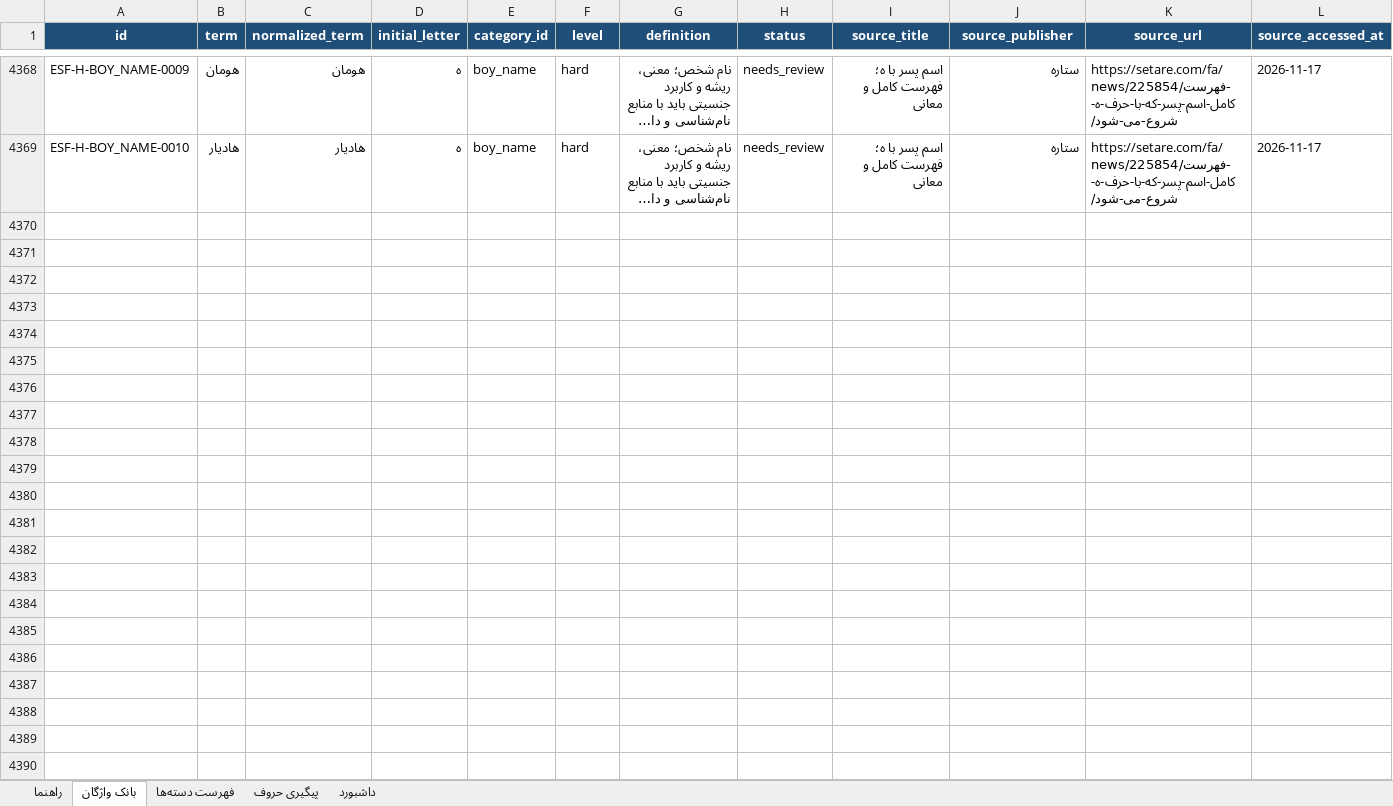
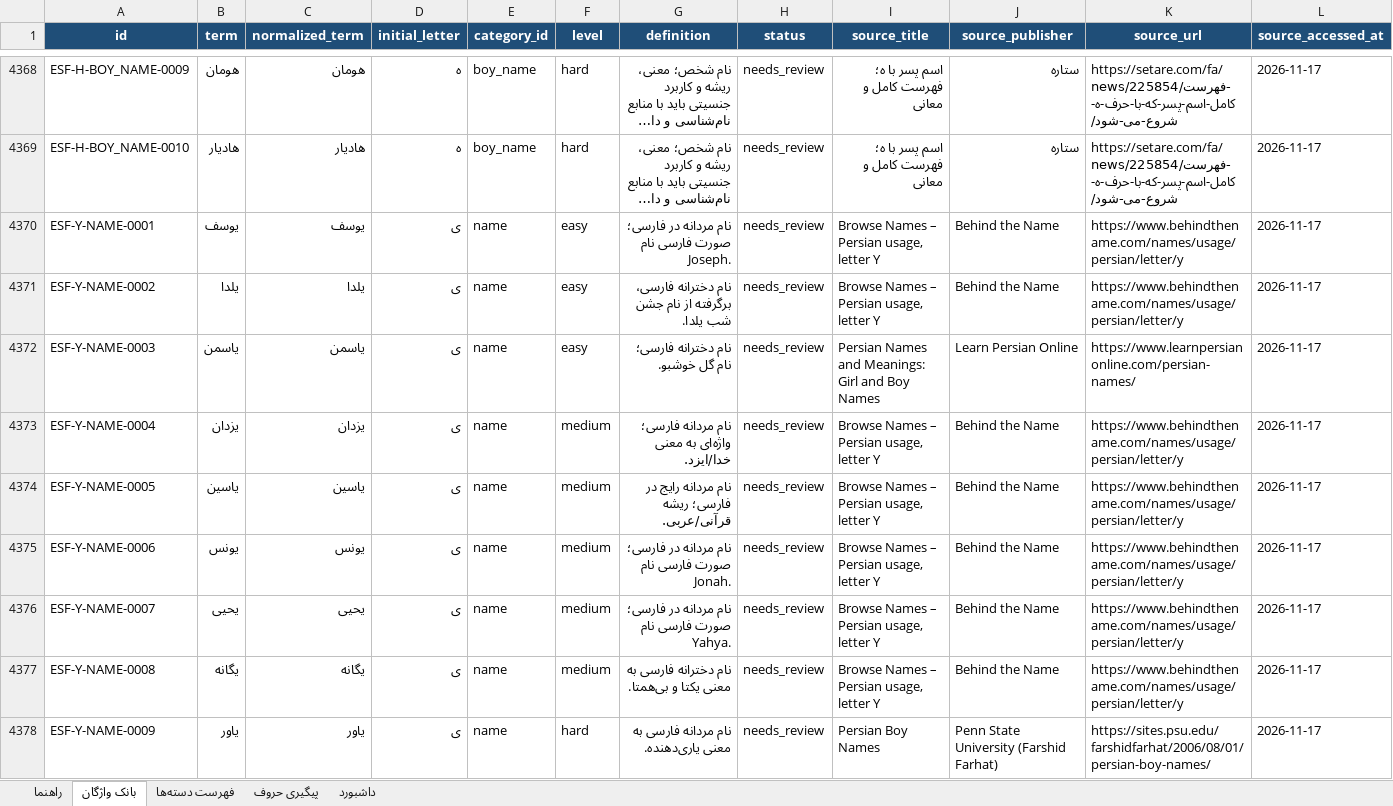
Before and after one commit to AhmadZamani031/TaghalobNameh, an Excel workbook: 03_Word_Database/Vocabulary_Manager.xlsx, sheet بانک واژگان, drawn as a sheet; only a part is shown, gaps mark what is left out; long unchanged cells end in …; values as stored, in another font and other column widths than the file's, no borders; conditional formats and table styles not drawn; rows hold the shown columns only; the diff covers the shown part only; the diff names each change by its address in the sheet, - before the commit and + after, or states it on an @@ line.

Commit message:
Complete initial research for Persian letter Ye

```diff
--- a/03_Word_Database/Vocabulary_Manager.xlsx (sheet بانک واژگان)
+++ b/03_Word_Database/Vocabulary_Manager.xlsx (sheet بانک واژگان)
+row 4370: ESF-Y-NAME-0001 | یوسف | یوسف | ی | name | easy | نام مردانه در فارسی؛ صورت فارسی نام Joseph. | needs_review | Browse Names – Persian usage, letter Y | Behind the Name | https://www.behindthename.com/names/usage/persian/letter/y | 2026-11-17
+row 4371: ESF-Y-NAME-0002 | یلدا | یلدا | ی | name | easy | نام دخترانه فارسی، برگرفته از نام جشن شب یلدا. | needs_review | Browse Names – Persian usage, letter Y | Behind the Name | https://www.behindthename.com/names/usage/persian/letter/y | 2026-11-17
+row 4372: ESF-Y-NAME-0003 | یاسمن | یاسمن | ی | name | easy | نام دخترانه فارسی؛ نام گل خوشبو. | needs_review | Persian Names and Meanings: Girl and Boy Names | Learn Persian Online | https://www.learnpersianonline.com/persian-names/ | 2026-11-17
+row 4373: ESF-Y-NAME-0004 | یزدان | یزدان | ی | name | medium | نام مردانه فارسی؛ واژه‌ای به معنی خدا/ایزد. | needs_review | Browse Names – Persian usage, letter Y | Behind the Name | https://www.behindthename.com/names/usage/persian/letter/y | 2026-11-17
+row 4374: ESF-Y-NAME-0005 | یاسین | یاسین | ی | name | medium | نام مردانه رایج در فارسی؛ ریشه قرآنی/عربی. | needs_review | Browse Names – Persian usage, letter Y | Behind the Name | https://www.behindthename.com/names/usage/persian/letter/y | 2026-11-17
+row 4375: ESF-Y-NAME-0006 | یونس | یونس | ی | name | medium | نام مردانه در فارسی؛ صورت فارسی نام Jonah. | needs_review | Browse Names – Persian usage, letter Y | Behind the Name | https://www.behindthename.com/names/usage/persian/letter/y | 2026-11-17
+row 4376: ESF-Y-NAME-0007 | یحیی | یحیی | ی | name | medium | نام مردانه در فارسی؛ صورت فارسی نام Yahya. | needs_review | Browse Names – Persian usage, letter Y | Behind the Name | https://www.behindthename.com/names/usage/persian/letter/y | 2026-11-17
+row 4377: ESF-Y-NAME-0008 | یگانه | یگانه | ی | name | medium | نام دخترانه فارسی به معنی یکتا و بی‌همتا. | needs_review | Browse Names – Persian usage, letter Y | Behind the Name | https://www.behindthename.com/names/usage/persian/letter/y | 2026-11-17
+row 4378: ESF-Y-NAME-0009 | یاور | یاور | ی | name | hard | نام مردانه فارسی به معنی یاری‌دهنده. | needs_review | Persian Boy Names | Penn State University (Farshid Farhat) | https://sites.psu.edu/farshidfarhat/2006/08/01/persian-boy-names/ | 2026-11-17
```
Also changed, not shown: 68 added rows elsewhere in this sheet, sheet پیگیری حروف, sheet داشبورد, 4 other files.
